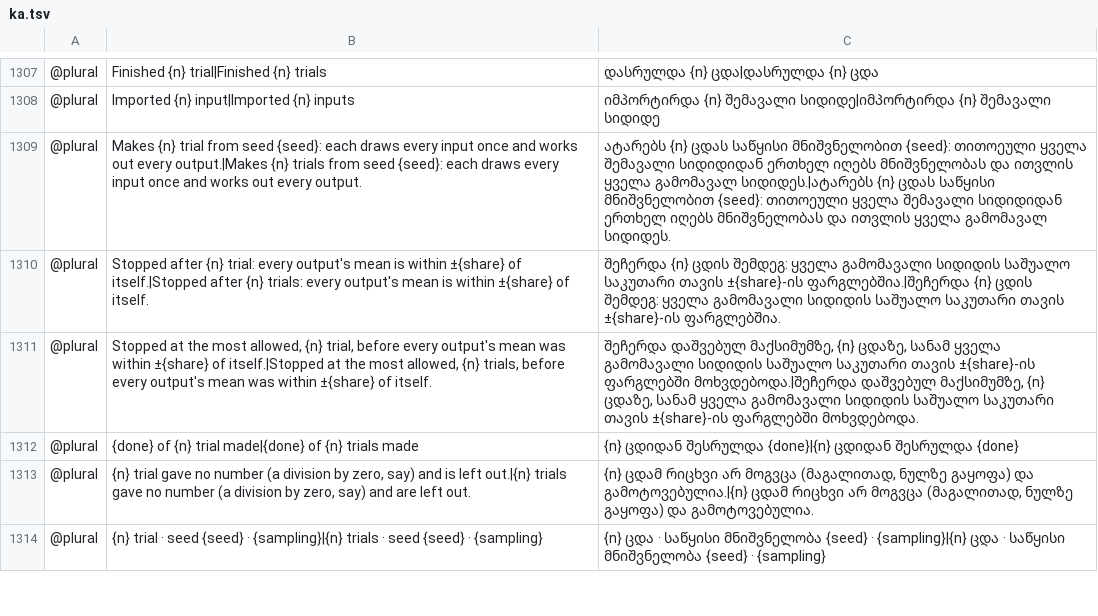
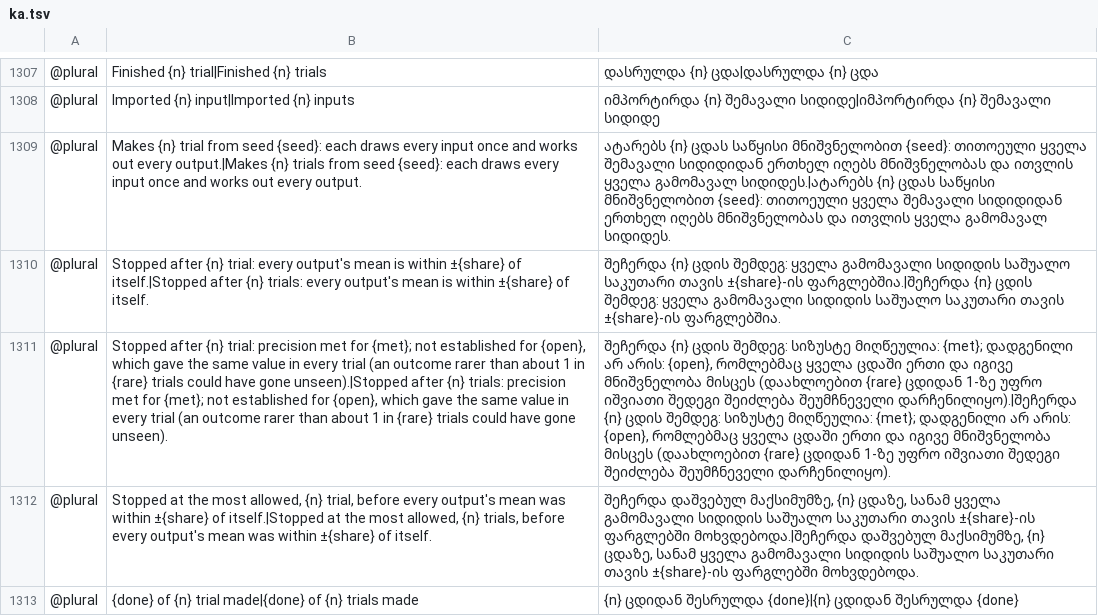
Before and after one commit to helenkwok/StochCraft, a TSV file: i18n/ka.tsv, drawn as a sheet; only a part is shown, gaps mark what is left out; the shorter side is filled out with more unchanged rows; the diff names each change by its address in the sheet, - before the commit and + after, or states it on an @@ line.

```diff
--- a/i18n/ka.tsv
+++ b/i18n/ka.tsv
+row 1311: @plural | Stopped after {n} trial: precision met for {met}; not established for {open}, which gave the same value in every trial (an outcome rarer than about 1 in {rare} trials could have gone unseen).|Stopped after {n} trials: precision met for {met}; not established for {open}, which gave the same value in every trial (an outcome rarer than about 1 in {rare} trials could have gone unseen). | შეჩერდა {n} ცდის შემდეგ: სიზუსტე მიღწეულია: {met}; დადგენილი არ არის: {open}, რომლებმაც ყველა ცდაში ერთი და იგივე მნიშვნელობა მისცეს (დაახლოებით {rare} ცდიდან 1-ზე უფრო იშვიათი შედეგი შეიძლება შეუმჩნეველი დარჩენილიყო).|შეჩერდა {n} ცდის შემდეგ: სიზუსტე მიღწეულია: {met}; დადგენილი არ არის: {open}, რომლებმაც ყველა ცდაში ერთი და იგივე მნიშვნელობა მისცეს (დაახლოებით {rare} ცდიდან 1-ზე უფრო იშვიათი შედეგი შეიძლება შეუმჩნეველი დარჩენილიყო).
```
Also changed, not shown: i18n/ru.tsv, i18n/sr.tsv, 41 other files.
